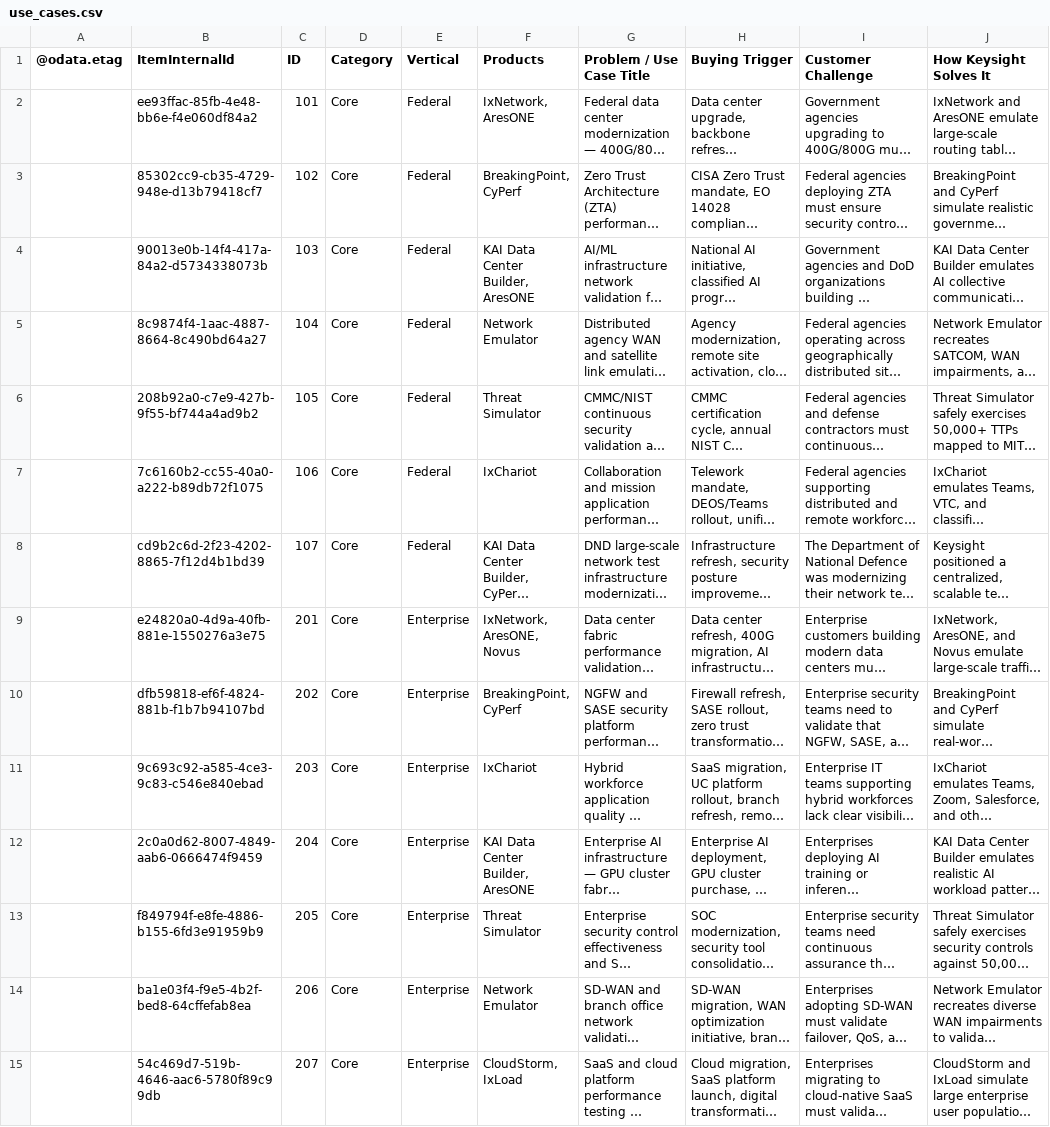
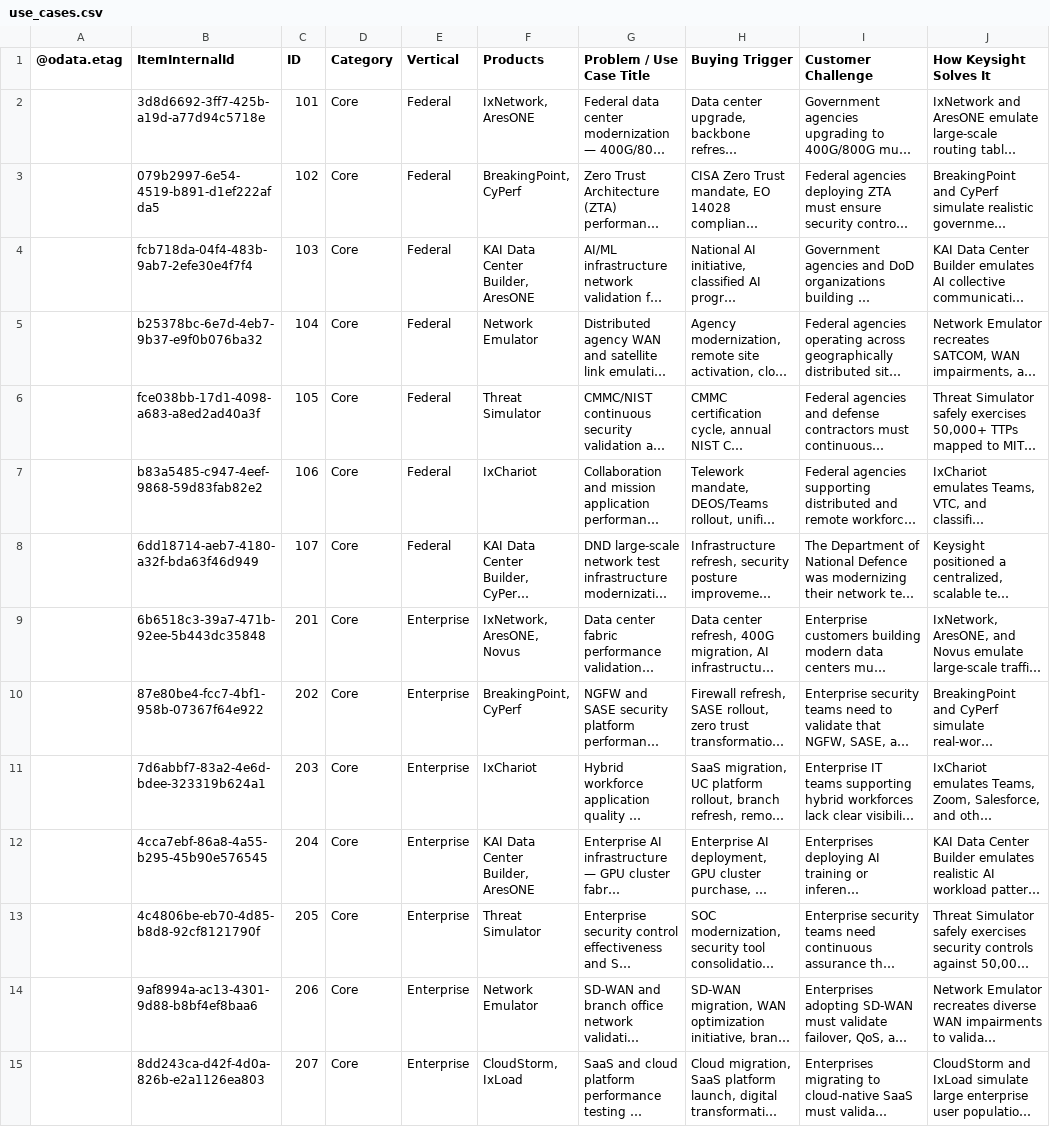
Before and after one commit to sksrinivasan27/keysight-nts-hub-pipeline, a CSV file: data/use_cases.csv, drawn as a sheet; only a part is shown; long unchanged cells end in …; the diff covers the shown part only; the diff names each change by its address in the sheet, - before the commit and + after, or states it on an @@ line.

Commit message:
Auto-update: Excel sync

```diff
--- a/data/use_cases.csv
+++ b/data/use_cases.csv
-B2 (ItemInternalId): ee93ffac-85fb-4e48-bb6e-f4e060df84a2
+B2 (ItemInternalId): 3d8d6692-3ff7-425b-a19d-a77d94c5718e
-B3 (ItemInternalId): 85302cc9-cb35-4729-948e-d13b79418cf7
+B3 (ItemInternalId): 079b2997-6e54-4519-b891-d1ef222afda5
-B4 (ItemInternalId): 90013e0b-14f4-417a-84a2-d5734338073b
+B4 (ItemInternalId): fcb718da-04f4-483b-9ab7-2efe30e4f7f4
-B5 (ItemInternalId): 8c9874f4-1aac-4887-8664-8c490bd64a27
+B5 (ItemInternalId): b25378bc-6e7d-4eb7-9b37-e9f0b076ba32
-B6 (ItemInternalId): 208b92a0-c7e9-427b-9f55-bf744a4ad9b2
+B6 (ItemInternalId): fce038bb-17d1-4098-a683-a8ed2ad40a3f
-B7 (ItemInternalId): 7c6160b2-cc55-40a0-a222-b89db72f1075
+B7 (ItemInternalId): b83a5485-c947-4eef-9868-59d83fab82e2
-B8 (ItemInternalId): cd9b2c6d-2f23-4202-8865-7f12d4b1bd39
+B8 (ItemInternalId): 6dd18714-aeb7-4180-a32f-bda63f46d949
-B9 (ItemInternalId): e24820a0-4d9a-40fb-881e-1550276a3e75
+B9 (ItemInternalId): 6b6518c3-39a7-471b-92ee-5b443dc35848
-B10 (ItemInternalId): dfb59818-ef6f-4824-881b-f1b7b94107bd
+B10 (ItemInternalId): 87e80be4-fcc7-4bf1-958b-07367f64e922
-B11 (ItemInternalId): 9c693c92-a585-4ce3-9c83-c546e840ebad
+B11 (ItemInternalId): 7d6abbf7-83a2-4e6d-bdee-323319b624a1
-B12 (ItemInternalId): 2c0a0d62-8007-4849-aab6-0666474f9459
+B12 (ItemInternalId): 4cca7ebf-86a8-4a55-b295-45b90e576545
-B13 (ItemInternalId): f849794f-e8fe-4886-b155-6fd3e91959b9
+B13 (ItemInternalId): 4c4806be-eb70-4d85-b8d8-92cf8121790f
-B14 (ItemInternalId): ba1e03f4-f9e5-4b2f-bed8-64cffefab8ea
+B14 (ItemInternalId): 9af8994a-ac13-4301-9d88-b8bf4ef8baa6
-B15 (ItemInternalId): 54c469d7-519b-4646-aac6-5780f89c99db
+B15 (ItemInternalId): 8dd243ca-d42f-4d0a-826b-e2a1126ea803
```
Also changed, not shown: 52 edited cells elsewhere in this file.
